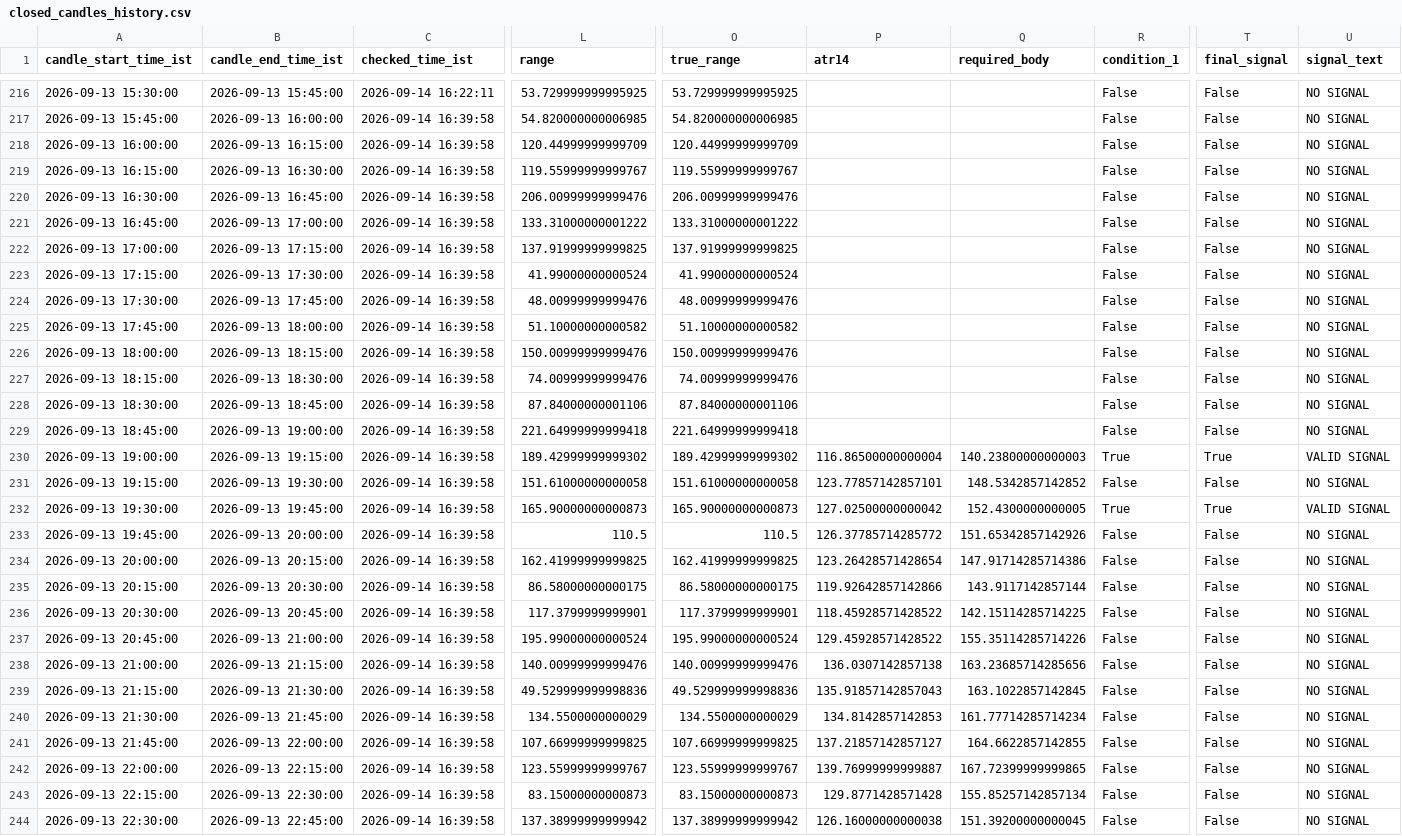
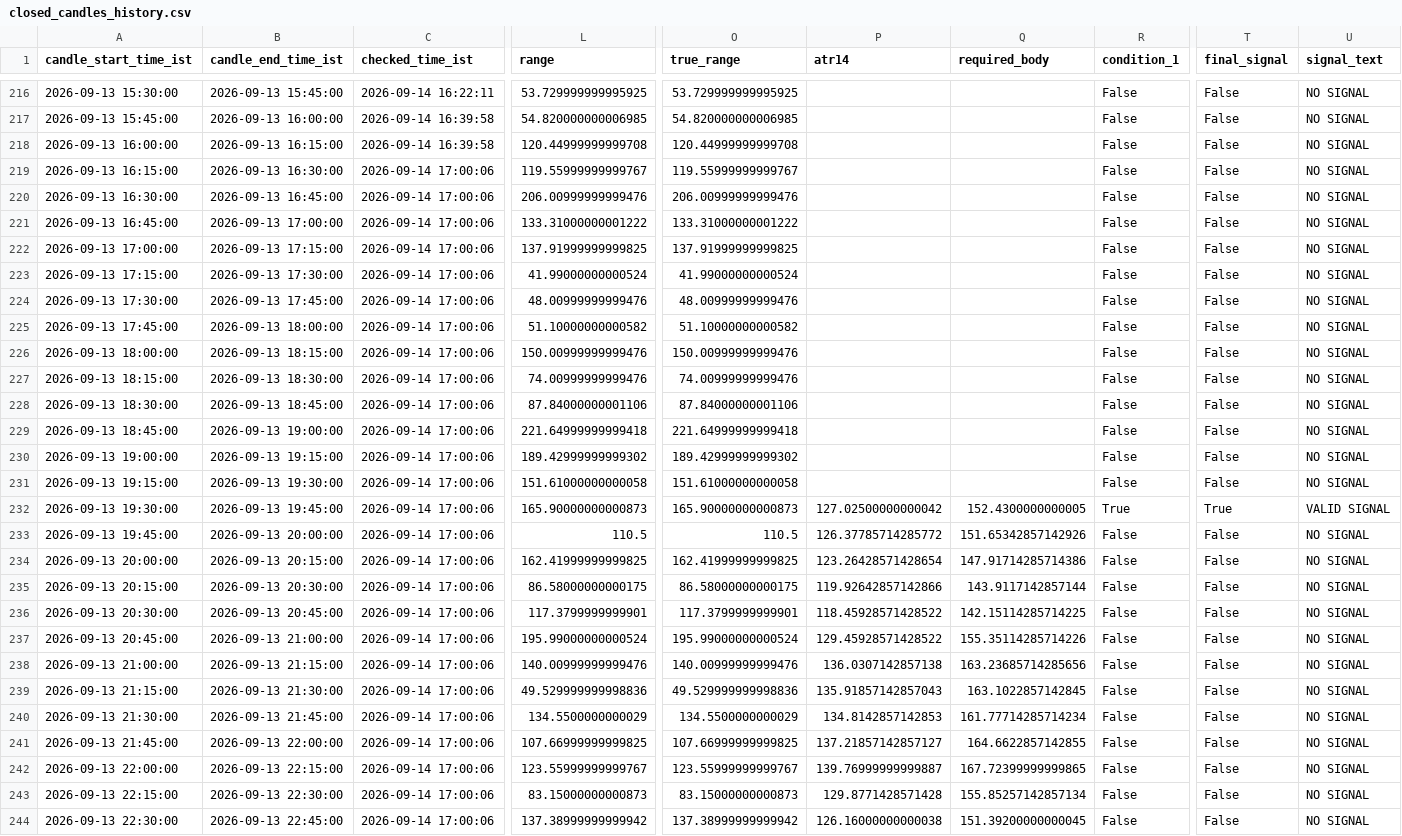
Before and after one commit to bera993258-design/coindcx-candle-alert, a CSV file: output/closed_candles_history.csv, drawn as a sheet; only a part is shown, gaps mark what is left out; the diff covers the shown part only; the diff names each change by its address in the sheet, - before the commit and + after, or states it on an @@ line.

```diff
--- a/output/closed_candles_history.csv
+++ b/output/closed_candles_history.csv
-L218 (range): 120.44999999999709
+L218 (range): 120.44999999999708
-O218 (true_range): 120.44999999999709
+O218 (true_range): 120.44999999999708
-C219:C244 (checked_time_ist): 2026-09-14 16:39:58
+C219:C244 (checked_time_ist): 2026-09-14 17:00:06
-P230 (atr14): 116.86500000000004
+P230 (atr14): (empty)
-Q230 (required_body): 140.23800000000003
+Q230 (required_body): (empty)
-R230 (condition_1): True
+R230 (condition_1): False
-T230 (final_signal): True
+T230 (final_signal): False
-U230 (signal_text): VALID SIGNAL
+U230 (signal_text): NO SIGNAL
-P231 (atr14): 123.77857142857101
+P231 (atr14): (empty)
-Q231 (required_body): 148.5342857142852
+Q231 (required_body): (empty)
```
Also changed, not shown: 2 added rows and 71 edited cells elsewhere in this file, output/live_result.csv, 1 other file.
